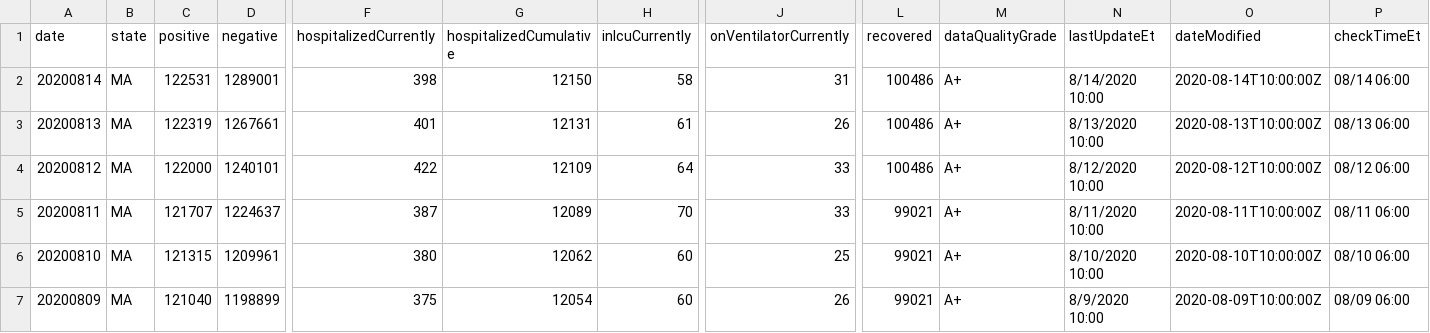
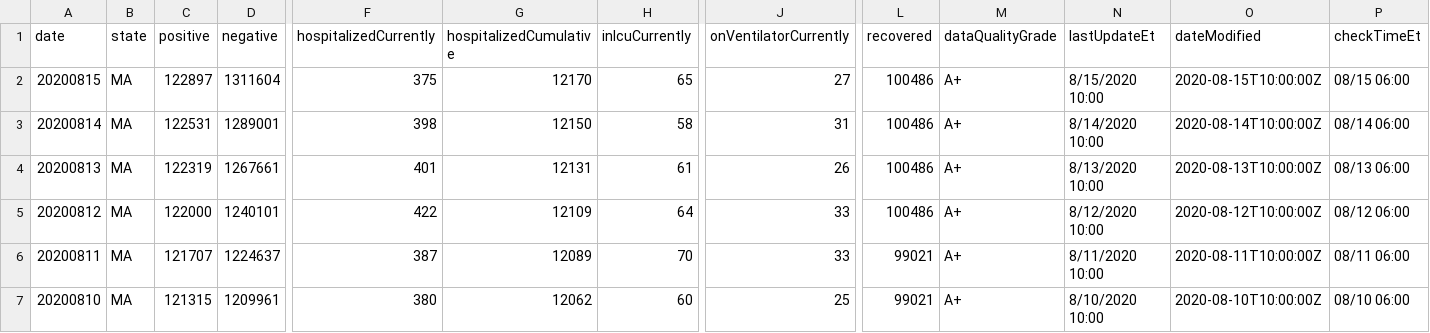
Before and after one commit to hoir/covid-data, a CSV file: data-raw/covidtracking/states/ma/daily.csv, drawn as a sheet; only a part is shown, gaps mark what is left out; the shorter side is filled out with more unchanged rows; rows hold the shown columns only; the diff names each change by its address in the sheet, - before the commit and + after, or states it on an @@ line.

```diff
--- a/data-raw/covidtracking/states/ma/daily.csv
+++ b/data-raw/covidtracking/states/ma/daily.csv
+row 2: 20200815 | MA | 122897 | 1311604 | 375 | 12170 | 65 | 27 | 100486 | A+ | 8/15/2020 10:00 | 2020-08-15T10:00:00Z | 08/15 06:00
```
Also changed, not shown: data-raw/covidtracking/us/daily.csv, 19 other files.
